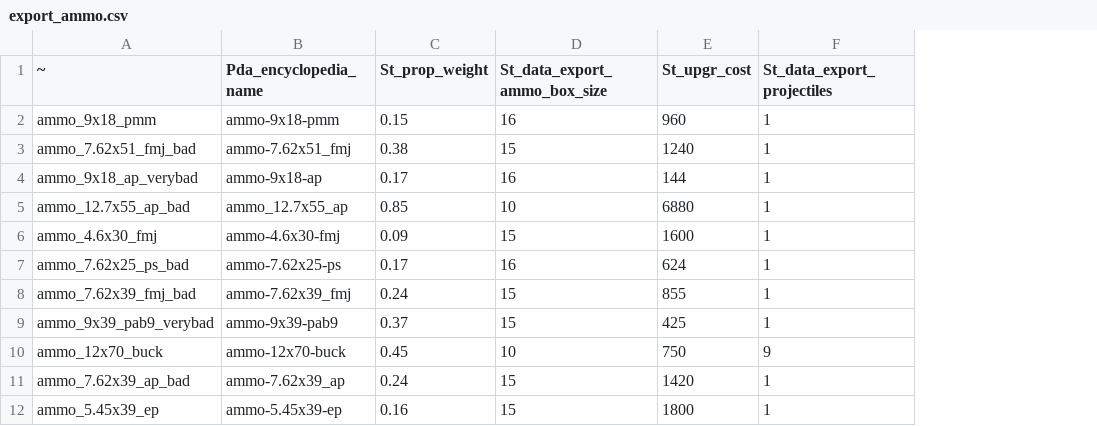
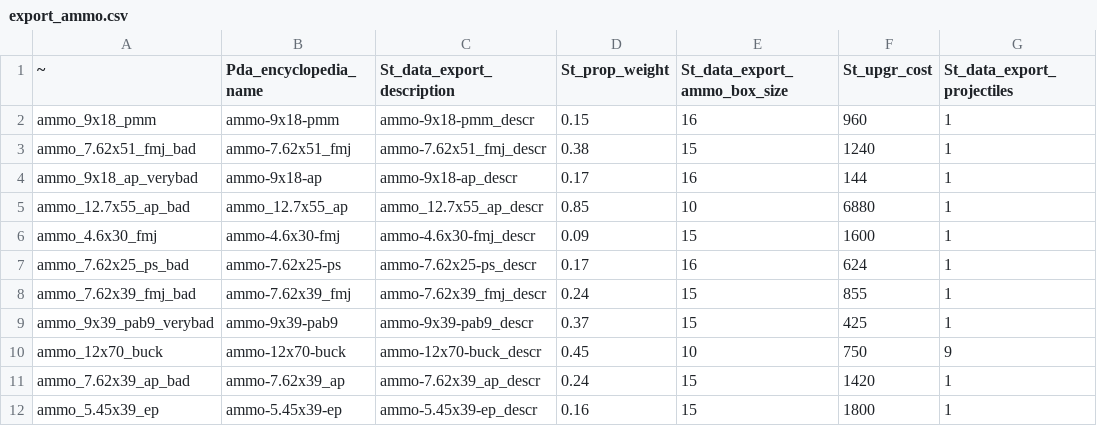
Before and after one commit to SaloEater/Universal-Stalker-Anomaly-Data-Export, a CSV file: data/export_ammo.csv, drawn as a sheet; only a part is shown; the diff names each change by its address in the sheet, - before the commit and + after, or states it on an @@ line.

Commit message:
chore: update data with description

```diff
--- a/data/export_ammo.csv
+++ b/data/export_ammo.csv
+column C (St_data_export_description), rows 2-12: ammo-9x18-pmm_descr | ammo-7.62x51_fmj_descr | ammo-9x18-ap_descr | ammo_12.7x55_ap_descr | ammo-4.6x30-fmj_descr | ammo-7.62x25-ps_descr | ammo-7.62x39_fmj_descr | ammo-9x39-pab9_descr | ammo-12x70-buck_descr | ammo-7.62x39_ap_descr | ammo-5.45x39-ep_descr
```
Also changed, not shown: data/export_artefacts.csv, data/export_eatable.csv, 15 other files.
